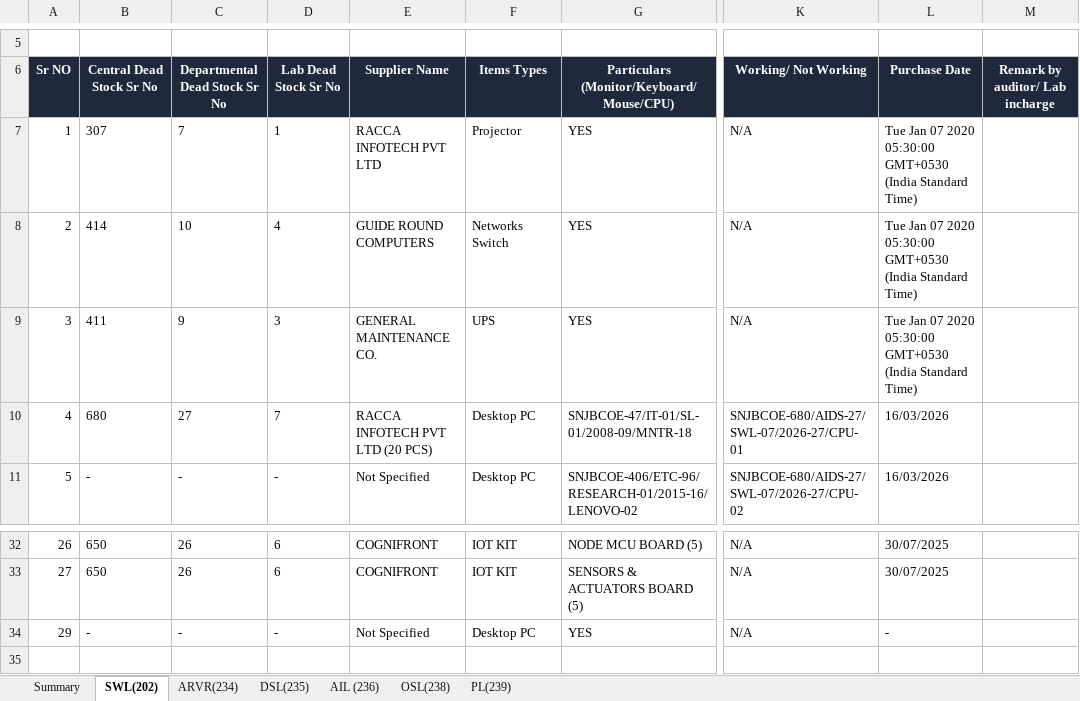
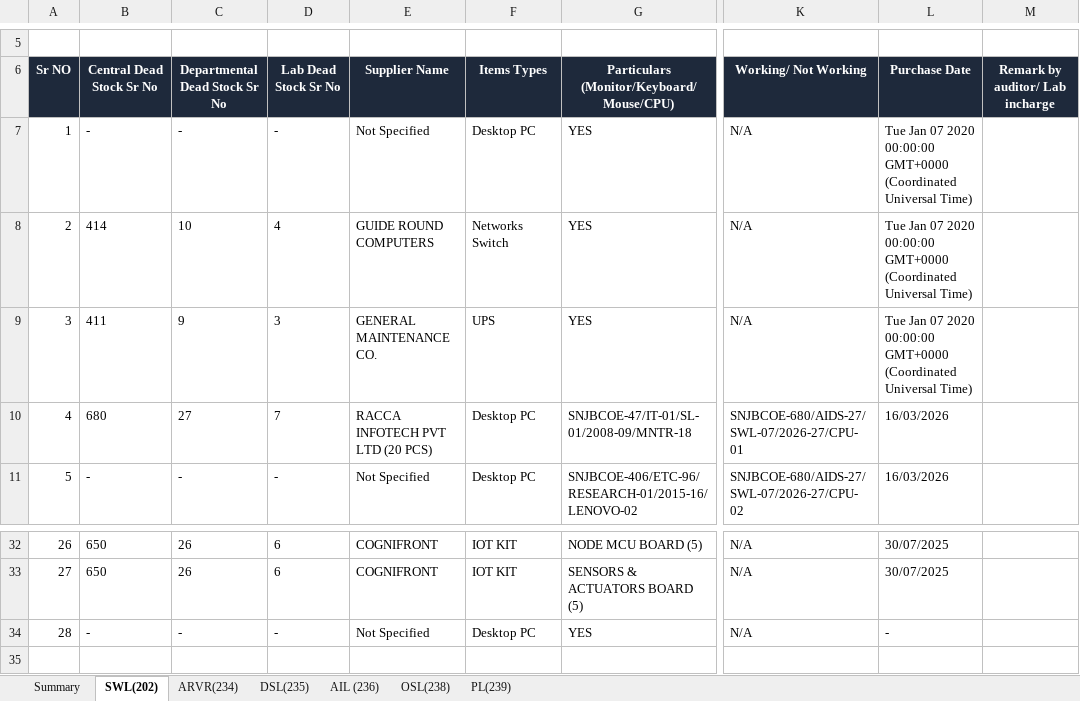
Before and after one commit to RexRohit/aids-lab-dashboard, an Excel workbook: backend/data/AI&DS Lab Audit sheet 2026-27.xlsx, sheet SWL(202), drawn as a sheet; only a part is shown, gaps mark what is left out; values as stored, in another font and other column widths than the file's, no borders; the diff names each change by its address in the sheet, - before the commit and + after, or states it on an @@ line.

```diff
--- a/backend/data/AI&DS Lab Audit sheet 2026-27.xlsx (sheet SWL(202))
+++ b/backend/data/AI&DS Lab Audit sheet 2026-27.xlsx (sheet SWL(202))
-B7 (Central Dead Stock Sr No): 307
+B7 (Central Dead Stock Sr No): -
-C7 (Departmental Dead Stock Sr No): 7
+C7 (Departmental Dead Stock Sr No): -
-D7 (Lab Dead Stock Sr No): 1
+D7 (Lab Dead Stock Sr No): -
-E7 (Supplier Name): RACCA INFOTECH PVT LTD
+E7 (Supplier Name): Not Specified
-F7 (Items Types): Projector
+F7 (Items Types): Desktop PC
-L7:L9 (Purchase Date): …07 2020 05:30:00 GMT+0530 (India Standard Time)
+L7:L9 (Purchase Date): …07 2020 00:00:00 GMT+0000 (Coordinated Universal Time)
-A34 (Sr NO): 29
+A34 (Sr NO): 28
```
Also changed, not shown: sheet OSL(238), sheet DSL(235), sheet AIL (236), sheet PL(239), sheet ARVR(234), sheet Summary, 9 other files.
